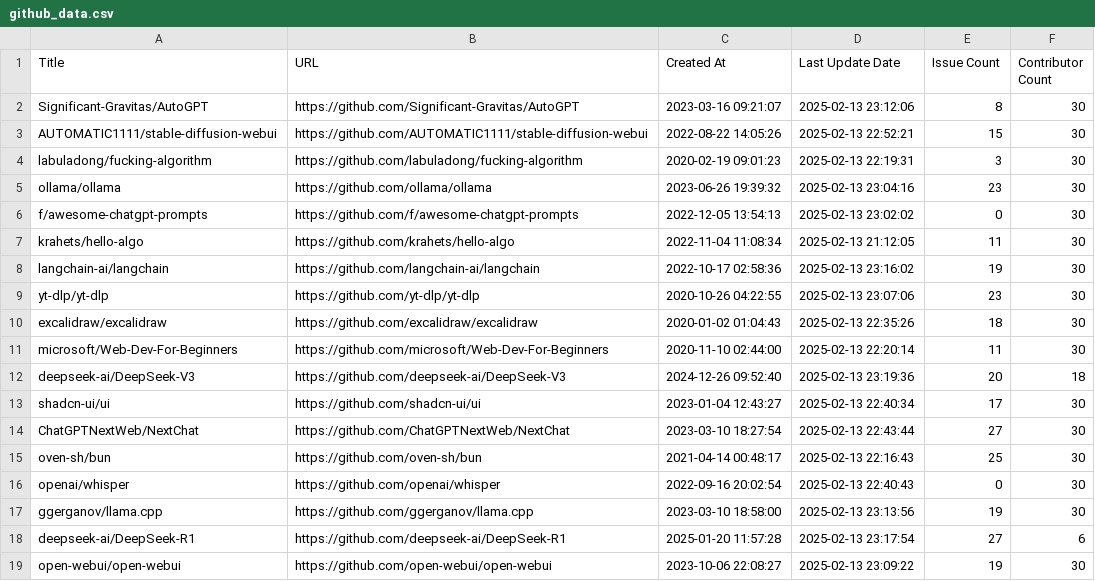
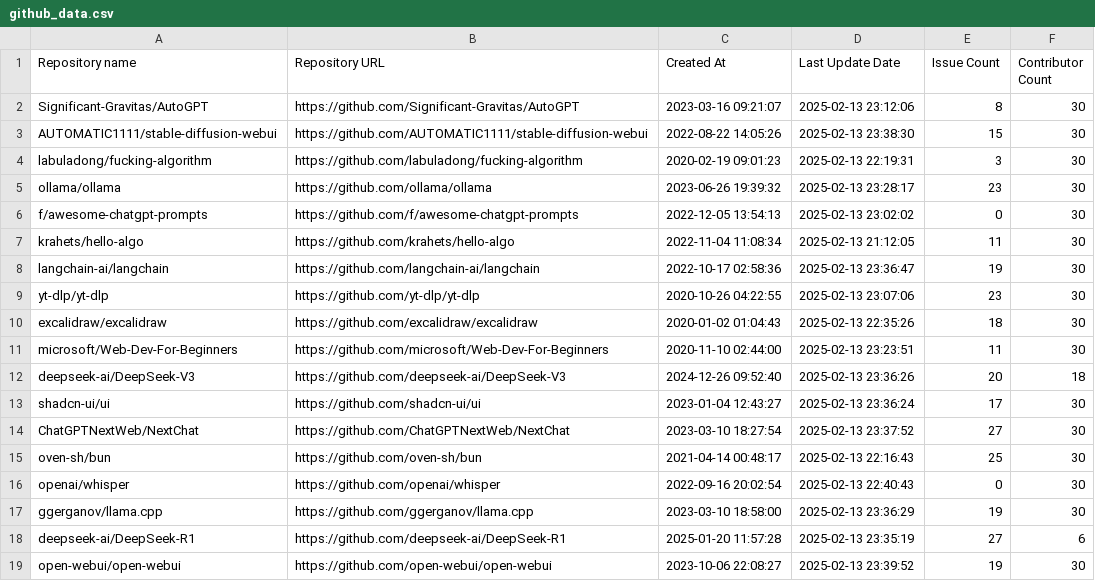
Before and after one commit to pennerj6/260-project, a CSV file: data/github_data.csv, drawn as a sheet.

```diff
--- a/data/github_data.csv
+++ b/data/github_data.csv
@@ -1,19 +1,19 @@
-Title,URL,Created At,Last Update Date,Issue Count,Contributor Count
+Repository name,Repository URL,Created At,Last Update Date,Issue Count,Contributor Count
 Significant-Gravitas/AutoGPT,https://github.com/Significant-Gravitas/AutoGPT,2023-03-16 09:21:07,2025-02-13 23:12:06,8,30
-AUTOMATIC1111/stable-diffusion-webui,https://github.com/AUTOMATIC1111/stable-diffusion-webui,2022-08-22 14:05:26,2025-02-13 22:52:21,15,30
+AUTOMATIC1111/stable-diffusion-webui,https://github.com/AUTOMATIC1111/stable-diffusion-webui,2022-08-22 14:05:26,2025-02-13 23:38:30,15,30
 labuladong/fucking-algorithm,https://github.com/labuladong/fucking-algorithm,2020-02-19 09:01:23,2025-02-13 22:19:31,3,30
-ollama/ollama,https://github.com/ollama/ollama,2023-06-26 19:39:32,2025-02-13 23:04:16,23,30
+ollama/ollama,https://github.com/ollama/ollama,2023-06-26 19:39:32,2025-02-13 23:28:17,23,30
 f/awesome-chatgpt-prompts,https://github.com/f/awesome-chatgpt-prompts,2022-12-05 13:54:13,2025-02-13 23:02:02,0,30
 krahets/hello-algo,https://github.com/krahets/hello-algo,2022-11-04 11:08:34,2025-02-13 21:12:05,11,30
-langchain-ai/langchain,https://github.com/langchain-ai/langchain,2022-10-17 02:58:36,2025-02-13 23:16:02,19,30
+langchain-ai/langchain,https://github.com/langchain-ai/langchain,2022-10-17 02:58:36,2025-02-13 23:36:47,19,30
 yt-dlp/yt-dlp,https://github.com/yt-dlp/yt-dlp,2020-10-26 04:22:55,2025-02-13 23:07:06,23,30
 excalidraw/excalidraw,https://github.com/excalidraw/excalidraw,2020-01-02 01:04:43,2025-02-13 22:35:26,18,30
-microsoft/Web-Dev-For-Beginners,https://github.com/microsoft/Web-Dev-For-Beginners,2020-11-10 02:44:00,2025-02-13 22:20:14,11,30
-deepseek-ai/DeepSeek-V3,https://github.com/deepseek-ai/DeepSeek-V3,2024-12-26 09:52:40,2025-02-13 23:19:36,20,18
-shadcn-ui/ui,https://github.com/shadcn-ui/ui,2023-01-04 12:43:27,2025-02-13 22:40:34,17,30
-ChatGPTNextWeb/NextChat,https://github.com/ChatGPTNextWeb/NextChat,2023-03-10 18:27:54,2025-02-13 22:43:44,27,30
+microsoft/Web-Dev-For-Beginners,https://github.com/microsoft/Web-Dev-For-Beginners,2020-11-10 02:44:00,2025-02-13 23:23:51,11,30
+deepseek-ai/DeepSeek-V3,https://github.com/deepseek-ai/DeepSeek-V3,2024-12-26 09:52:40,2025-02-13 23:36:26,20,18
+shadcn-ui/ui,https://github.com/shadcn-ui/ui,2023-01-04 12:43:27,2025-02-13 23:36:24,17,30
+ChatGPTNextWeb/NextChat,https://github.com/ChatGPTNextWeb/NextChat,2023-03-10 18:27:54,2025-02-13 23:37:52,27,30
 oven-sh/bun,https://github.com/oven-sh/bun,2021-04-14 00:48:17,2025-02-13 22:16:43,25,30
 openai/whisper,https://github.com/openai/whisper,2022-09-16 20:02:54,2025-02-13 22:40:43,0,30
-ggerganov/llama.cpp,https://github.com/ggerganov/llama.cpp,2023-03-10 18:58:00,2025-02-13 23:13:56,19,30
-deepseek-ai/DeepSeek-R1,https://github.com/deepseek-ai/DeepSeek-R1,2025-01-20 11:57:28,2025-02-13 23:17:54,27,6
-open-webui/open-webui,https://github.com/open-webui/open-webui,2023-10-06 22:08:27,2025-02-13 23:09:22,19,30
+ggerganov/llama.cpp,https://github.com/ggerganov/llama.cpp,2023-03-10 18:58:00,2025-02-13 23:36:29,19,30
+deepseek-ai/DeepSeek-R1,https://github.com/deepseek-ai/DeepSeek-R1,2025-01-20 11:57:28,2025-02-13 23:35:19,27,6
+open-webui/open-webui,https://github.com/open-webui/open-webui,2023-10-06 22:08:27,2025-02-13 23:39:52,19,30
```
Also changed, not shown: 1 other file.
